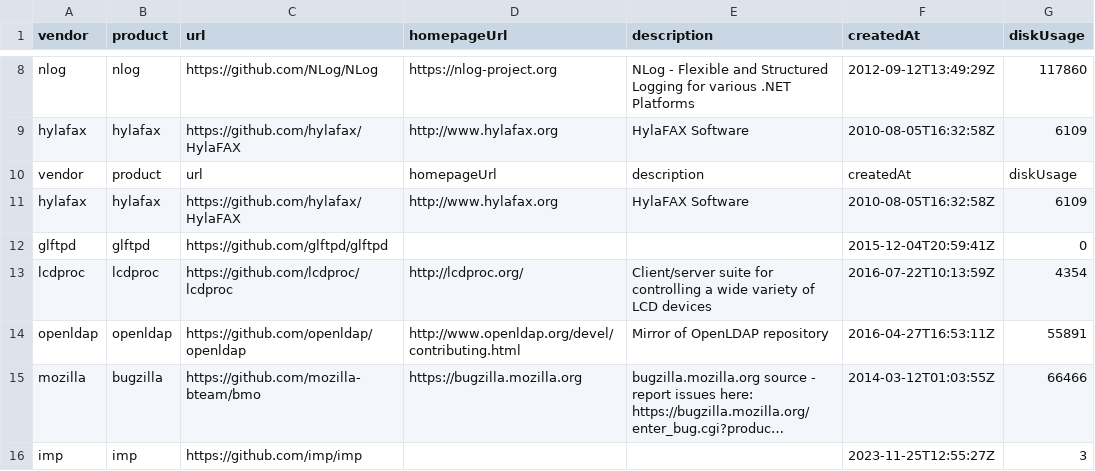
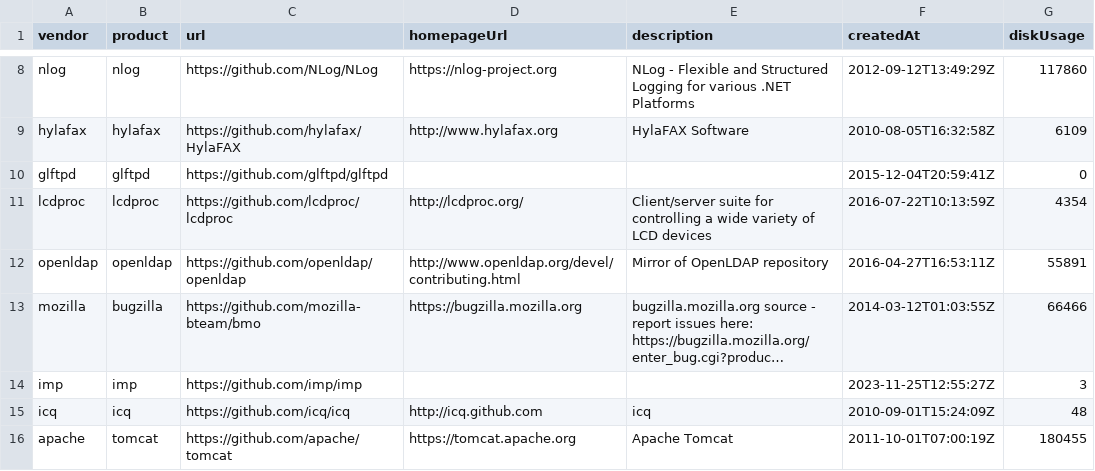
Before and after one commit to VulnerabilityHistoryProject/mega-foss, a CSV file: lists/graphql_csv_data.csv, drawn as a sheet; only a part is shown, gaps mark what is left out; the shorter side is filled out with more unchanged rows; long unchanged cells end in ….

Commit message:
Remove duplicate lines

```diff
--- a/lists/graphql_csv_data.csv
+++ b/lists/graphql_csv_data.csv
@@ -9,4 +9,2 @@ nlog,nlog,https://github.com/NLog/NLog,https://nlog-project.org,NLog - Flexible
 hylafax,hylafax,https://github.com/hylafax/HylaFAX,http://www.hylafax.org,HylaFAX Software,2010-08-05T16:32:58Z,6109
-vendor,product,url,homepageUrl,description,createdAt,diskUsage
-hylafax,hylafax,https://github.com/hylafax/HylaFAX,http://www.hylafax.org,HylaFAX Software,2010-08-05T16:32:58Z,6109
 glftpd,glftpd,https://github.com/glftpd/glftpd,,,2015-12-04T20:59:41Z,0
```
